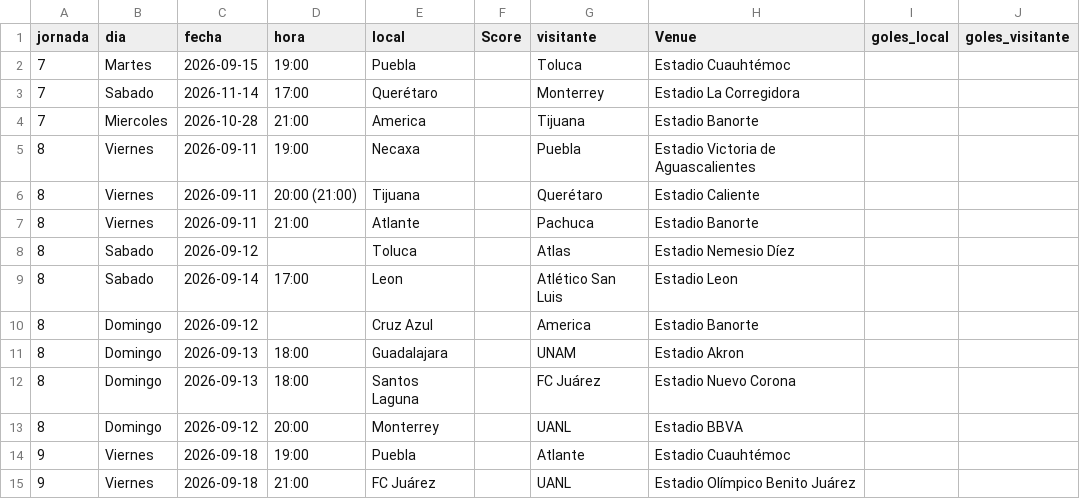
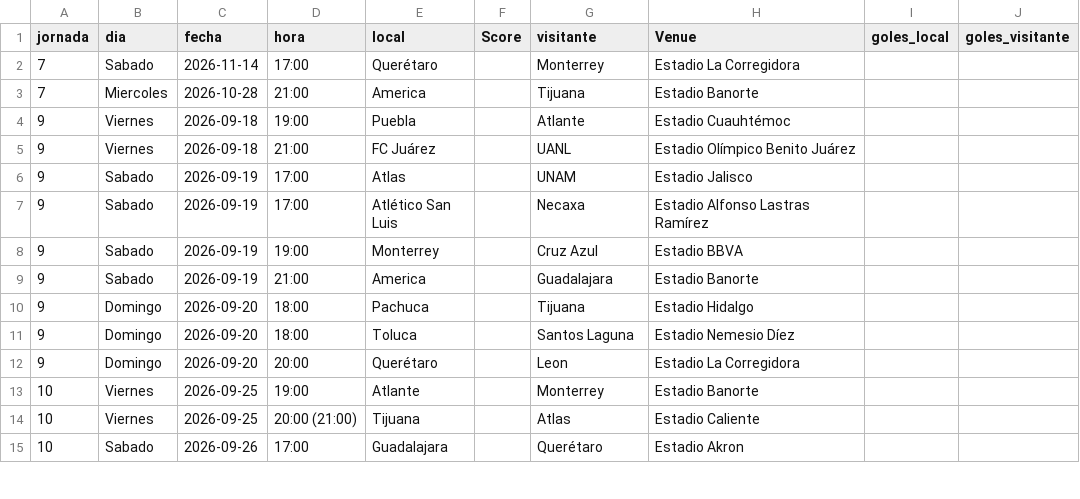
Before and after one commit to PabloDuranLopez/Predictor_LigaMx, a CSV file: data/partidos_predecir.csv, drawn as a sheet; only a part is shown; the shorter side is filled out with more unchanged rows; the diff names each change by its address in the sheet, - before the commit and + after, or states it on an @@ line.

```diff
--- a/data/partidos_predecir.csv
+++ b/data/partidos_predecir.csv
-row 2: 7 | Martes | 2026-09-15 | 19:00 | Puebla |  | Toluca | Estadio Cuauhtémoc
-row 5: 8 | Viernes | 2026-09-11 | 19:00 | Necaxa |  | Puebla | Estadio Victoria de Aguascalientes
-row 6: 8 | Viernes | 2026-09-11 | 20:00 (21:00) | Tijuana |  | Querétaro | Estadio Caliente
-row 7: 8 | Viernes | 2026-09-11 | 21:00 | Atlante |  | Pachuca | Estadio Banorte
-row 8: 8 | Sabado | 2026-09-12 |  | Toluca |  | Atlas | Estadio Nemesio Díez
-row 9: 8 | Sabado | 2026-09-14 | 17:00 | Leon |  | Atlético San Luis | Estadio Leon
-row 10: 8 | Domingo | 2026-09-12 |  | Cruz Azul |  | America | Estadio Banorte
-row 11: 8 | Domingo | 2026-09-13 | 18:00 | Guadalajara |  | UNAM | Estadio Akron
-row 12: 8 | Domingo | 2026-09-13 | 18:00 | Santos Laguna |  | FC Juárez | Estadio Nuevo Corona
-row 13: 8 | Domingo | 2026-09-12 | 20:00 | Monterrey |  | UANL | Estadio BBVA
```
Also changed, not shown: data/ligamx.csv, 1 other file.
